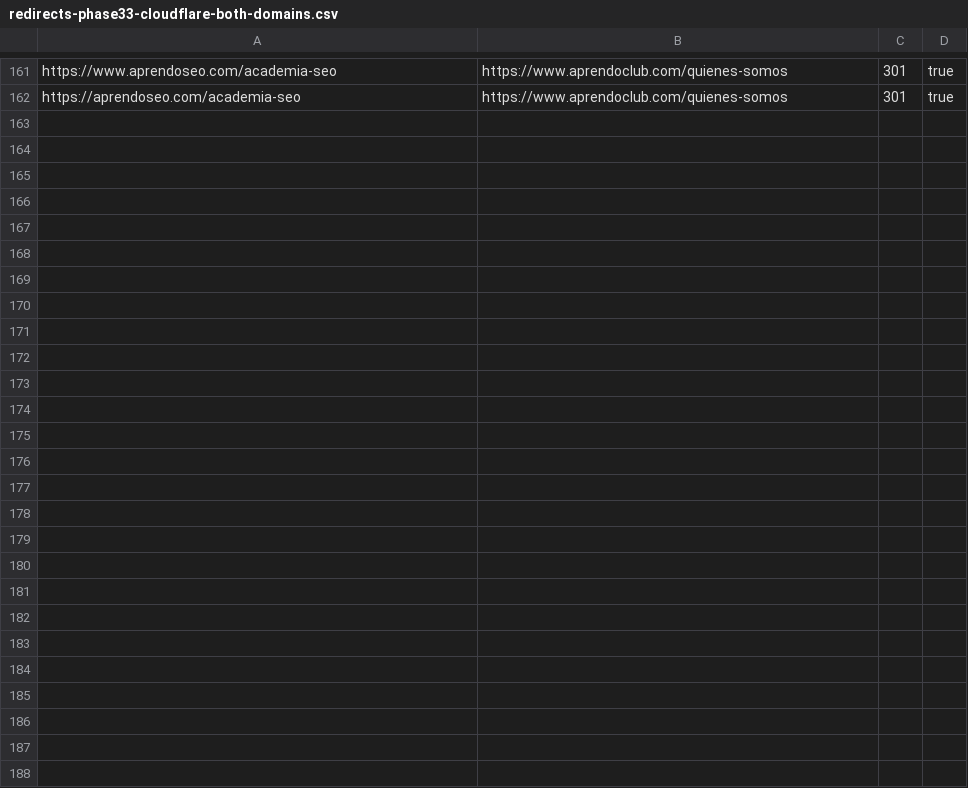
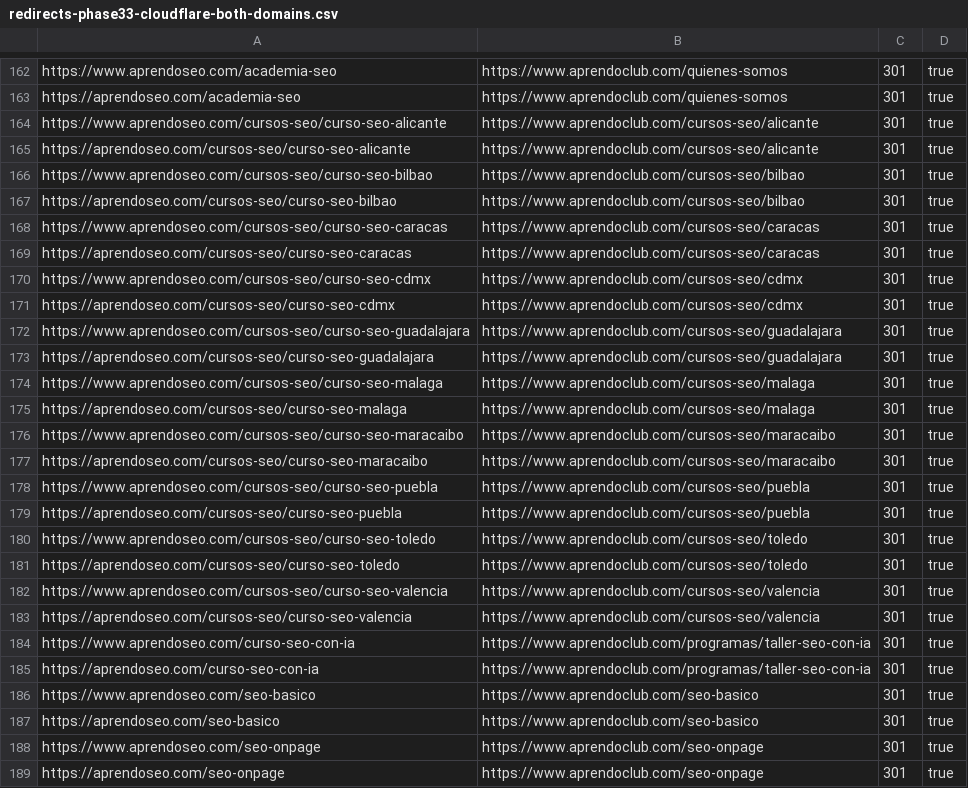
Before and after one commit to finance-a11y/aprendoclub-, a CSV file: .planning/deliverables/v1.8/redirects-phase33-cloudflare-both-domains.csv, drawn as a sheet; only a part is shown, gaps mark what is left out; the diff covers the shown part only; the diff names each change by its address in the sheet, - before the commit and + after, or states it on an @@ line.

Commit message:
feat(35): programmatic city pages, payload collection and 301 redirects

```diff
--- a/.planning/deliverables/v1.8/redirects-phase33-cloudflare-both-domains.csv
+++ b/.planning/deliverables/v1.8/redirects-phase33-cloudflare-both-domains.csv
+row 164: https://www.aprendoseo.com/cursos-seo/curso-seo-alicante | https://www.aprendoclub.com/cursos-seo/alicante | 301 | true
+row 165: https://aprendoseo.com/cursos-seo/curso-seo-alicante | https://www.aprendoclub.com/cursos-seo/alicante | 301 | true
+row 166: https://www.aprendoseo.com/cursos-seo/curso-seo-bilbao | https://www.aprendoclub.com/cursos-seo/bilbao | 301 | true
+row 167: https://aprendoseo.com/cursos-seo/curso-seo-bilbao | https://www.aprendoclub.com/cursos-seo/bilbao | 301 | true
+row 168: https://www.aprendoseo.com/cursos-seo/curso-seo-caracas | https://www.aprendoclub.com/cursos-seo/caracas | 301 | true
+row 169: https://aprendoseo.com/cursos-seo/curso-seo-caracas | https://www.aprendoclub.com/cursos-seo/caracas | 301 | true
+row 170: https://www.aprendoseo.com/cursos-seo/curso-seo-cdmx | https://www.aprendoclub.com/cursos-seo/cdmx | 301 | true
+row 171: https://aprendoseo.com/cursos-seo/curso-seo-cdmx | https://www.aprendoclub.com/cursos-seo/cdmx | 301 | true
+row 172: https://www.aprendoseo.com/cursos-seo/curso-seo-guadalajara | https://www.aprendoclub.com/cursos-seo/guadalajara | 301 | true
+row 173: https://aprendoseo.com/cursos-seo/curso-seo-guadalajara | https://www.aprendoclub.com/cursos-seo/guadalajara | 301 | true
+row 174: https://www.aprendoseo.com/cursos-seo/curso-seo-malaga | https://www.aprendoclub.com/cursos-seo/malaga | 301 | true
+row 175: https://aprendoseo.com/cursos-seo/curso-seo-malaga | https://www.aprendoclub.com/cursos-seo/malaga | 301 | true
+row 176: https://www.aprendoseo.com/cursos-seo/curso-seo-maracaibo | https://www.aprendoclub.com/cursos-seo/maracaibo | 301 | true
+row 177: https://aprendoseo.com/cursos-seo/curso-seo-maracaibo | https://www.aprendoclub.com/cursos-seo/maracaibo | 301 | true
+row 178: https://www.aprendoseo.com/cursos-seo/curso-seo-puebla | https://www.aprendoclub.com/cursos-seo/puebla | 301 | true
+row 179: https://aprendoseo.com/cursos-seo/curso-seo-puebla | https://www.aprendoclub.com/cursos-seo/puebla | 301 | true
+row 180: https://www.aprendoseo.com/cursos-seo/curso-seo-toledo | https://www.aprendoclub.com/cursos-seo/toledo | 301 | true
+row 181: https://aprendoseo.com/cursos-seo/curso-seo-toledo | https://www.aprendoclub.com/cursos-seo/toledo | 301 | true
+row 182: https://www.aprendoseo.com/cursos-seo/curso-seo-valencia | https://www.aprendoclub.com/cursos-seo/valencia | 301 | true
+row 183: https://aprendoseo.com/cursos-seo/curso-seo-valencia | https://www.aprendoclub.com/cursos-seo/valencia | 301 | true
+row 184: https://www.aprendoseo.com/curso-seo-con-ia | https://www.aprendoclub.com/programas/taller-seo-con-ia | 301 | true
+row 185: https://aprendoseo.com/curso-seo-con-ia | https://www.aprendoclub.com/programas/taller-seo-con-ia | 301 | true
+row 186: https://www.aprendoseo.com/seo-basico | https://www.aprendoclub.com/seo-basico | 301 | true
+row 187: https://aprendoseo.com/seo-basico | https://www.aprendoclub.com/seo-basico | 301 | true
+row 188: https://www.aprendoseo.com/seo-onpage | https://www.aprendoclub.com/seo-onpage | 301 | true
+row 189: https://aprendoseo.com/seo-onpage | https://www.aprendoclub.com/seo-onpage | 301 | true
```
Also changed, not shown: 1 added row and 4 edited cells elsewhere in this file, .planning/deliverables/v1.8/redirects-phase33-cloudflare-noheader.csv, .planning/deliverables/v1.8/redirects-phase33-cloudflare.csv, 11 other files.
